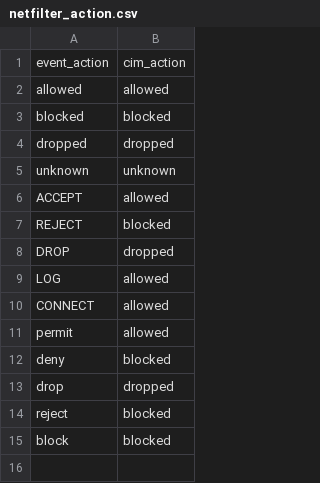
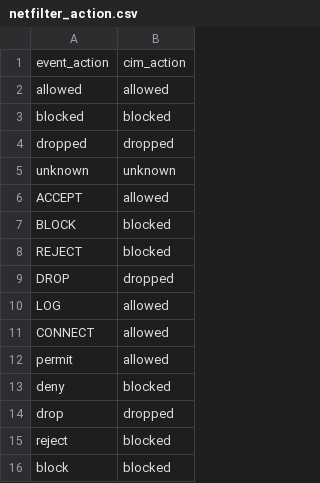
Before and after one commit to Splunk-App-and-TA-development/TA_netfilter, a CSV file: lookups/netfilter_action.csv, drawn as a sheet.

```diff
--- a/lookups/netfilter_action.csv
+++ b/lookups/netfilter_action.csv
@@ -6,2 +6,3 @@ unknown,unknown
 ACCEPT,allowed
+BLOCK,blocked
 REJECT,blocked
```
Also changed, not shown: 11 other files.
